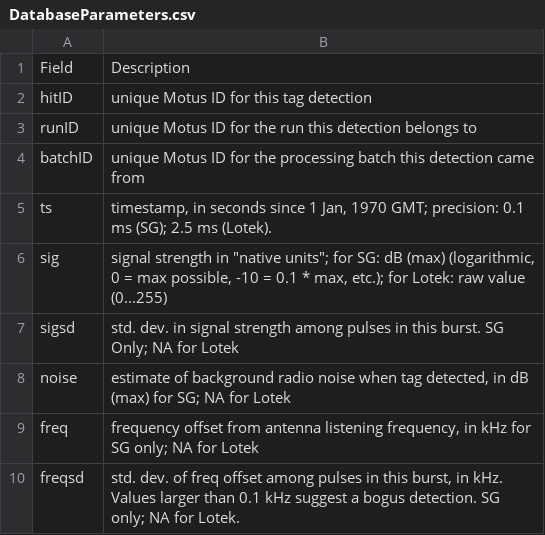
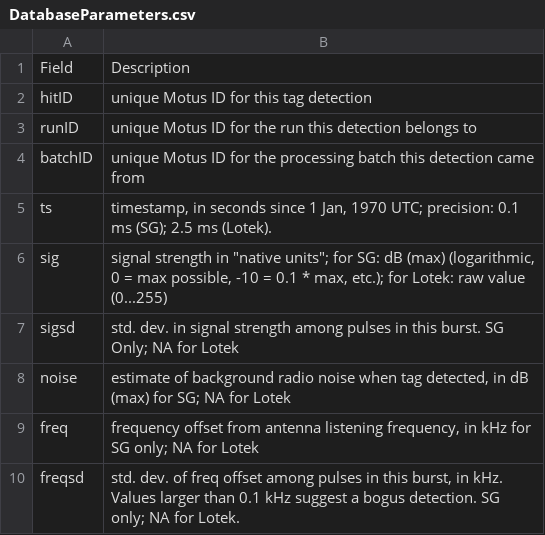
Before and after one commit to MotusWTS/MotusRBook, a CSV file: data/DatabaseParameters.csv, drawn as a sheet; only a part is shown.

```diff
--- a/data/DatabaseParameters.csv
+++ b/data/DatabaseParameters.csv
@@ -4,3 +4,3 @@ runID,unique Motus ID for the run this detection belongs to
 batchID,unique Motus ID for the processing batch this detection came from
-ts,"timestamp, in seconds since 1 Jan, 1970 GMT; precision: 0.1 ms (SG); 2.5 ms (Lotek). "
+ts,"timestamp, in seconds since 1 Jan, 1970 UTC; precision: 0.1 ms (SG); 2.5 ms (Lotek). "
 sig,"signal strength in ""native units""; for SG: dB (max) (logarithmic, 0 = max possible, -10 = 0.1 * max, etc.); for Lotek: raw value (0...255)"
```
Also changed, not shown: 5 other files.
